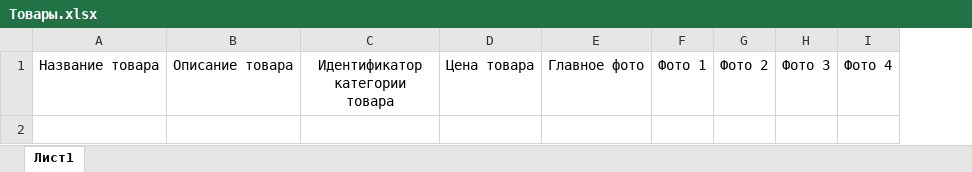
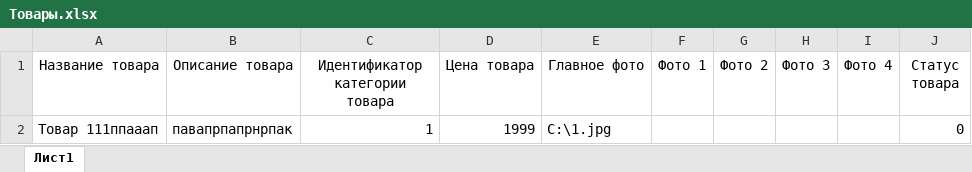
Before and after one commit to Agenorix/zennoproject, an Excel workbook: GoodsVK/Товары.xlsx, sheet Лист1, drawn as a sheet; values as stored, in another font and other column widths than the file's, no borders; the diff names each change by its address in the sheet, - before the commit and + after, or states it on an @@ line.

```diff
--- a/GoodsVK/Товары.xlsx (sheet Лист1)
+++ b/GoodsVK/Товары.xlsx (sheet Лист1)
+column J (Статус товара), empty
+row 2: Товар 111ппааап | павапрпапрнрпак | 1 | 1999 | C:\1.jpg |  |  |  |  | 0
```
Also changed, not shown: 2 other files.
